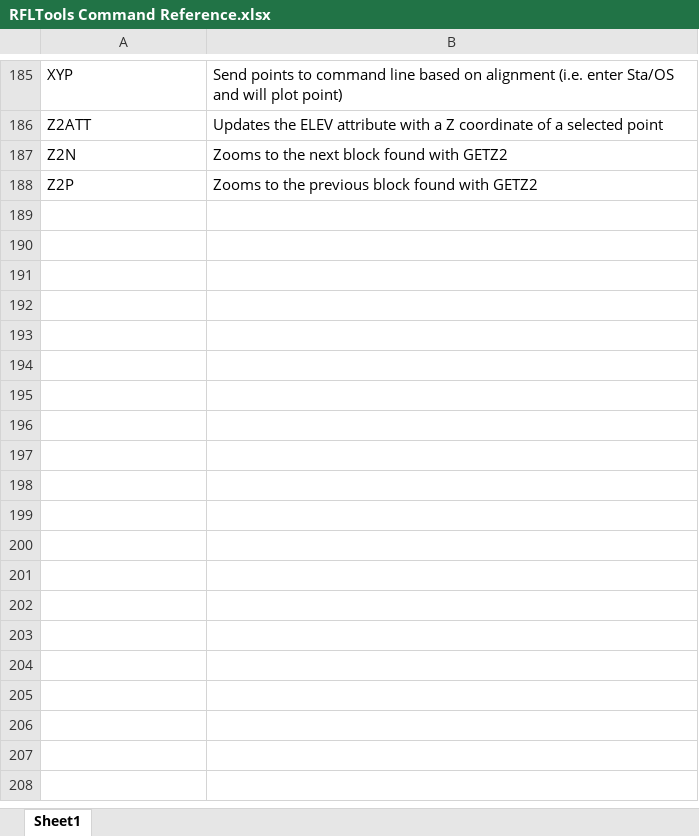
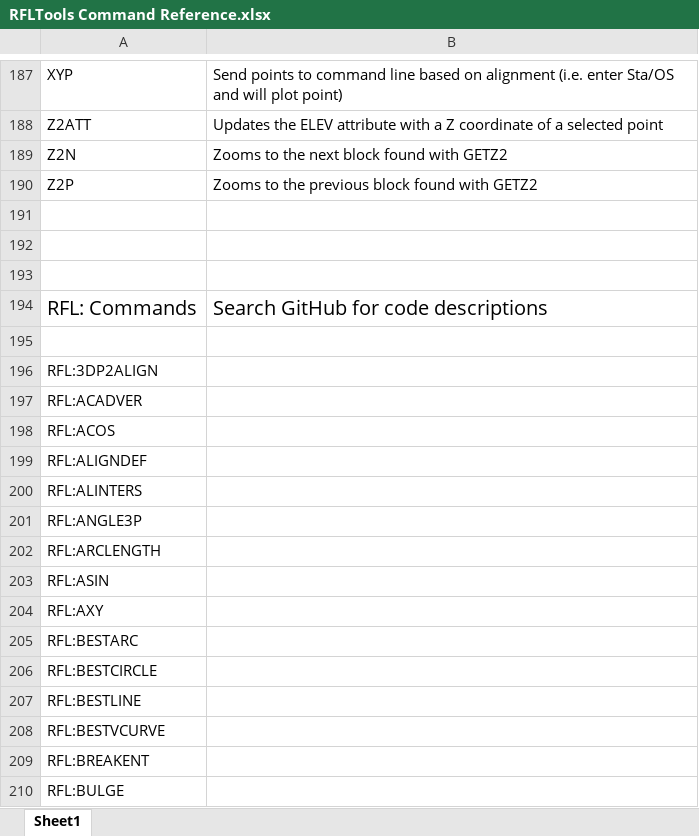
Before and after one commit to RFLTools/RFLTools, an Excel workbook: RFLTools Command Reference.xlsx, sheet Sheet1, drawn as a sheet; only a part is shown, gaps mark what is left out; values as stored, in another font and other column widths than the file's, no borders; the diff covers the shown part only; the diff names each change by its address in the sheet, - before the commit and + after, or states it on an @@ line.

```diff
--- a/RFLTools Command Reference.xlsx (sheet Sheet1)
+++ b/RFLTools Command Reference.xlsx (sheet Sheet1)
+row 191: (empty)
+row 192: (empty)
+row 193: (empty)
+row 194: RFL: Commands | Search GitHub for code descriptions
+row 195: (empty)
+row 196: RFL:3DP2ALIGN
+row 197: RFL:ACADVER
+row 198: RFL:ACOS
+row 199: RFL:ALIGNDEF
+row 200: RFL:ALINTERS
+row 201: RFL:ANGLE3P
+row 202: RFL:ARCLENGTH
+row 203: RFL:ASIN
+row 204: RFL:AXY
+row 205: RFL:BESTARC
+row 206: RFL:BESTCIRCLE
+row 207: RFL:BESTLINE
+row 208: RFL:BESTVCURVE
+row 209: RFL:BREAKENT
+row 210: RFL:BULGE
```
Also changed, not shown: 293 added rows elsewhere in this sheet, 9 other files.
